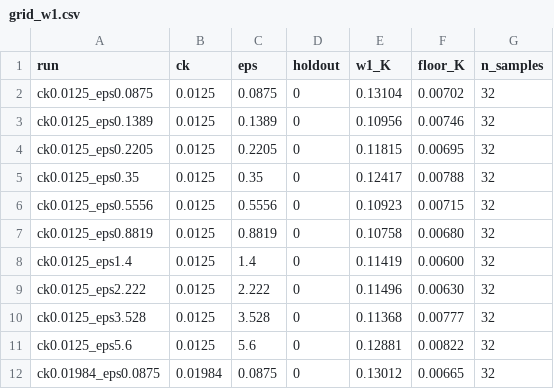
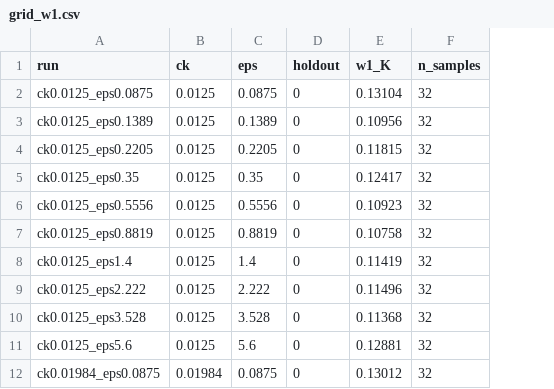
Before and after one commit to Etienne-Meunier/DINO-Fusion, a CSV file: miniveros/results/band3_3std/eval/grid_w1.csv, drawn as a sheet; only a part is shown; the diff names each change by its address in the sheet, - before the commit and + after, or states it on an @@ line.

```diff
--- a/miniveros/results/band3_3std/eval/grid_w1.csv
+++ b/miniveros/results/band3_3std/eval/grid_w1.csv
-column F (floor_K), rows 2-12: 0.00702 | 0.00746 | 0.00695 | 0.00788 | 0.00715 | 0.00680 | 0.00600 | 0.00630 | 0.00777 | 0.00822 | 0.00665
```
Also changed, not shown: miniveros/results/full_3std/eval/grid_w1.csv, miniveros/results/full_3std/eval/metrics.csv, 39 other files.
